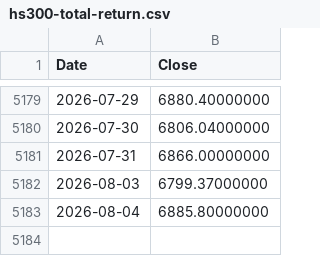
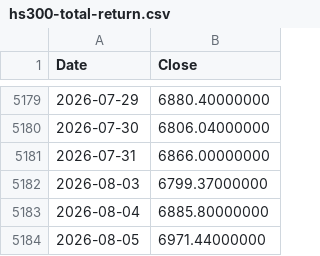
Before and after one commit to coattail/DCA-Lab, a CSV file: web/data/hs300-total-return.csv, drawn as a sheet; only a part is shown, gaps mark what is left out.

```diff
--- a/web/data/hs300-total-return.csv
+++ b/web/data/hs300-total-return.csv
@@ -5183 +5183,2 @@ Date,Close
 2026-08-04,6885.80000000
+2026-08-05,6971.44000000
```
Also changed, not shown: web/data/nasdaq100-total-return.csv, web/data/nasdaq100.csv, 5 other files.
